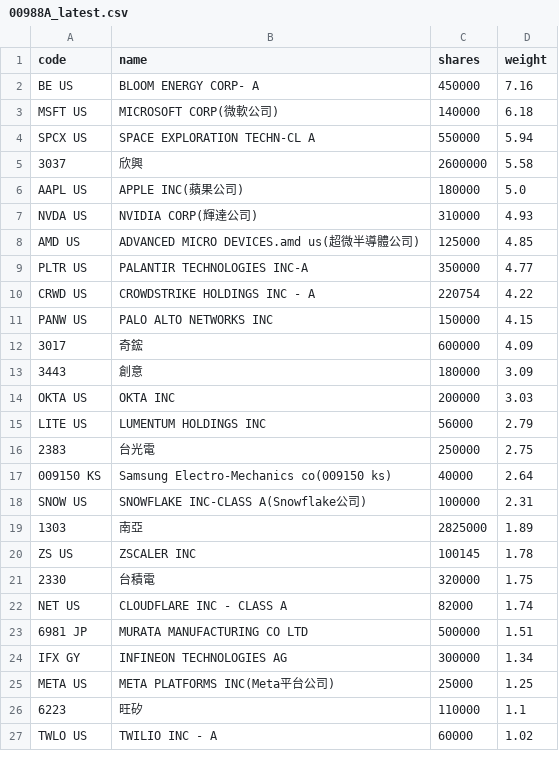
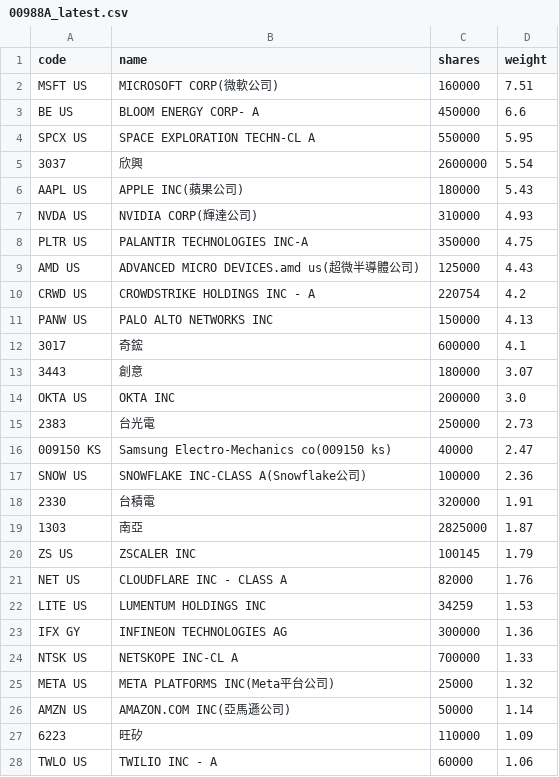
Before and after one commit to 4ru1013/united-etf-00988a-portfolio, a CSV file: data/out/00988A_latest.csv, drawn as a sheet; only a part is shown; the diff covers the shown part only.

```diff
--- a/data/out/00988A_latest.csv
+++ b/data/out/00988A_latest.csv
@@ -1,27 +1,28 @@
 code,name,shares,weight
-BE US,BLOOM ENERGY CORP- A,450000,7.16
-MSFT US,MICROSOFT CORP(微軟公司),140000,6.18
-SPCX US,SPACE EXPLORATION TECHN-CL A,550000,5.94
-3037,欣興,2600000,5.58
-AAPL US,APPLE INC(蘋果公司),180000,5.0
+MSFT US,MICROSOFT CORP(微軟公司),160000,7.51
+BE US,BLOOM ENERGY CORP- A,450000,6.6
+SPCX US,SPACE EXPLORATION TECHN-CL A,550000,5.95
+3037,欣興,2600000,5.54
+AAPL US,APPLE INC(蘋果公司),180000,5.43
 NVDA US,NVIDIA CORP(輝達公司),310000,4.93
-AMD US,ADVANCED MICRO DEVICES.amd us(超微半導體公司),125000,4.85
-PLTR US,PALANTIR TECHNOLOGIES INC-A,350000,4.77
-CRWD US,CROWDSTRIKE HOLDINGS INC - A,220754,4.22
-PANW US,PALO ALTO NETWORKS INC,150000,4.15
-3017,奇鋐,600000,4.09
-3443,創意,180000,3.09
-OKTA US,OKTA INC,200000,3.03
-LITE US,LUMENTUM HOLDINGS INC,56000,2.79
-2383,台光電,250000,2.75
-009150 KS,Samsung Electro-Mechanics co(009150 ks),40000,2.64
-SNOW US,SNOWFLAKE INC-CLASS A(Snowflake公司),100000,2.31
-1303,南亞,2825000,1.89
-ZS US,ZSCALER INC,100145,1.78
-2330,台積電,320000,1.75
-NET US,CLOUDFLARE INC - CLASS A,82000,1.74
-6981 JP,MURATA MANUFACTURING CO LTD,500000,1.51
-IFX GY,INFINEON TECHNOLOGIES AG,300000,1.34
-META US,META PLATFORMS INC(Meta平台公司),25000,1.25
-6223,旺矽,110000,1.1
-TWLO US,TWILIO INC - A,60000,1.02
+PLTR US,PALANTIR TECHNOLOGIES INC-A,350000,4.75
+AMD US,ADVANCED MICRO DEVICES.amd us(超微半導體公司),125000,4.43
+CRWD US,CROWDSTRIKE HOLDINGS INC - A,220754,4.2
+PANW US,PALO ALTO NETWORKS INC,150000,4.13
+3017,奇鋐,600000,4.1
+3443,創意,180000,3.07
+OKTA US,OKTA INC,200000,3.0
+2383,台光電,250000,2.73
+009150 KS,Samsung Electro-Mechanics co(009150 ks),40000,2.47
+SNOW US,SNOWFLAKE INC-CLASS A(Snowflake公司),100000,2.36
+2330,台積電,320000,1.91
+1303,南亞,2825000,1.87
+ZS US,ZSCALER INC,100145,1.79
+NET US,CLOUDFLARE INC - CLASS A,82000,1.76
+LITE US,LUMENTUM HOLDINGS INC,34259,1.53
+IFX GY,INFINEON TECHNOLOGIES AG,300000,1.36
+NTSK US,NETSKOPE INC-CL A,700000,1.33
+META US,META PLATFORMS INC(Meta平台公司),25000,1.32
+AMZN US,AMAZON.COM INC(亞馬遜公司),50000,1.14
+6223,旺矽,110000,1.09
+TWLO US,TWILIO INC - A,60000,1.06
```
Also changed, not shown: 4 added rows, 4 removed rows and 5 edited cells elsewhere in this file, data/out/holdings/00988A_latest.csv, 4 other files.
